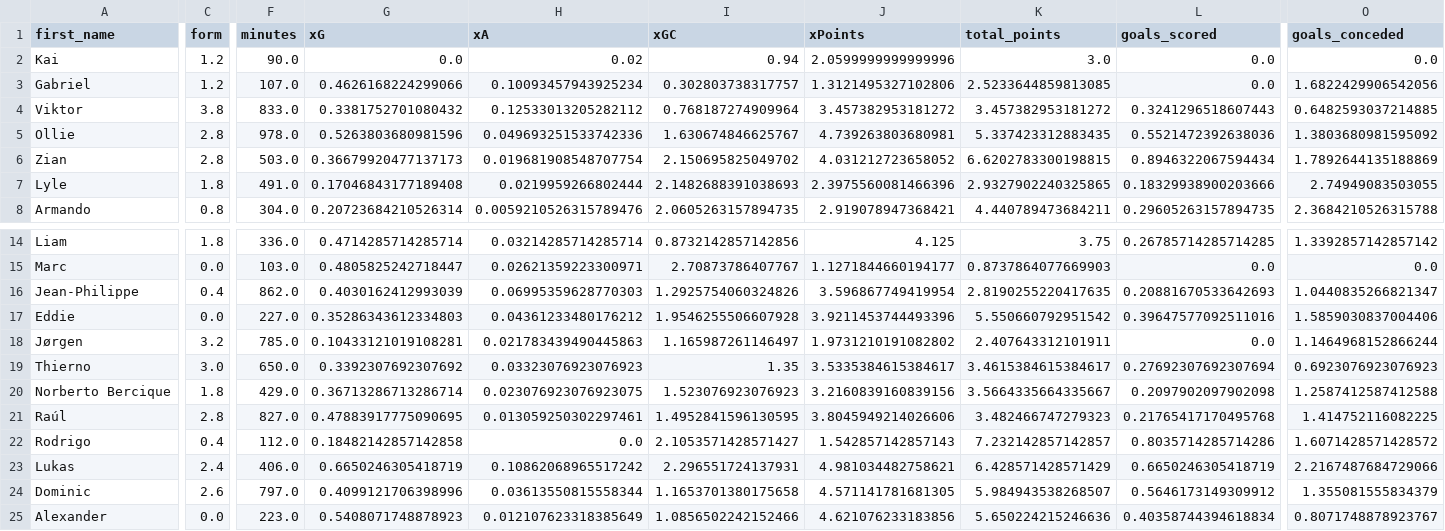
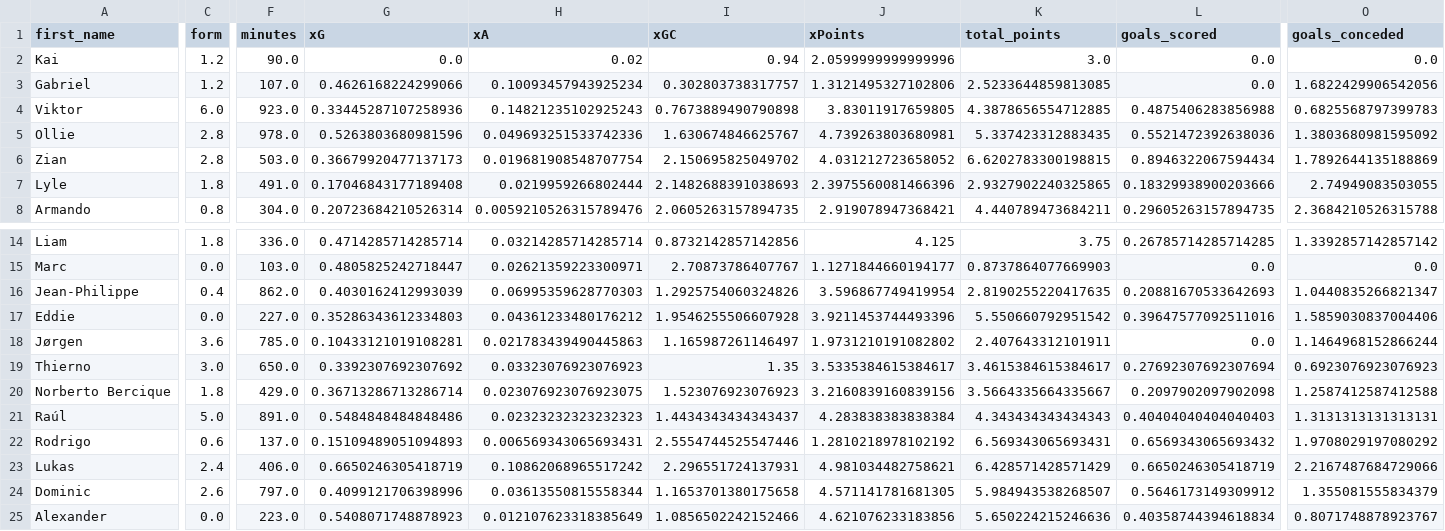
Before and after one commit to sarthakk88/FPL-StatsHub, a CSV file: data/attackers_away.csv, drawn as a sheet; only a part is shown, gaps mark what is left out; the diff covers the shown part only; the diff names each change by its address in the sheet, - before the commit and + after, or states it on an @@ line.

```diff
--- a/data/attackers_away.csv
+++ b/data/attackers_away.csv
-C4 (form): 3.8
+C4 (form): 6.0
-F4 (minutes): 833.0
+F4 (minutes): 923.0
-G4 (xG): 0.3381752701080432
+G4 (xG): 0.33445287107258936
-H4 (xA): 0.12533013205282112
+H4 (xA): 0.14821235102925243
-I4 (xGC): 0.768187274909964
+I4 (xGC): 0.7673889490790898
-J4 (xPoints): 3.457382953181272
+J4 (xPoints): 3.83011917659805
-K4 (total_points): 3.457382953181272
+K4 (total_points): 4.3878656554712885
-L4 (goals_scored): 0.3241296518607443
+L4 (goals_scored): 0.4875406283856988
-O4 (goals_conceded): 0.6482593037214885
+O4 (goals_conceded): 0.6825568797399783
-C18 (form): 3.2
+C18 (form): 3.6
-C21 (form): 2.8
+C21 (form): 5.0
-F21 (minutes): 827.0
+F21 (minutes): 891.0
-G21 (xG): 0.47883917775090695
+G21 (xG): 0.5484848484848486
-H21 (xA): 0.013059250302297461
+H21 (xA): 0.02323232323232323
-I21 (xGC): 1.4952841596130595
+I21 (xGC): 1.4434343434343437
-J21 (xPoints): 3.8045949214026606
+J21 (xPoints): 4.283838383838384
-K21 (total_points): 3.482466747279323
+K21 (total_points): 4.343434343434343
-L21 (goals_scored): 0.21765417170495768
+L21 (goals_scored): 0.40404040404040403
-O21 (goals_conceded): 1.414752116082225
+O21 (goals_conceded): 1.3131313131313131
-C22 (form): 0.4
+C22 (form): 0.6
-F22 (minutes): 112.0
+F22 (minutes): 137.0
-G22 (xG): 0.18482142857142858
+G22 (xG): 0.15109489051094893
-H22 (xA): 0.0
+H22 (xA): 0.006569343065693431
-I22 (xGC): 2.1053571428571427
+I22 (xGC): 2.5554744525547446
-J22 (xPoints): 1.542857142857143
+J22 (xPoints): 1.2810218978102192
-K22 (total_points): 7.232142857142857
+K22 (total_points): 6.569343065693431
-L22 (goals_scored): 0.8035714285714286
+L22 (goals_scored): 0.6569343065693432
-O22 (goals_conceded): 1.6071428571428572
+O22 (goals_conceded): 1.9708029197080292
```
Also changed, not shown: 89 edited cells elsewhere in this file, data/defenders_all.csv, data/defenders_home.csv, 27 other files.
